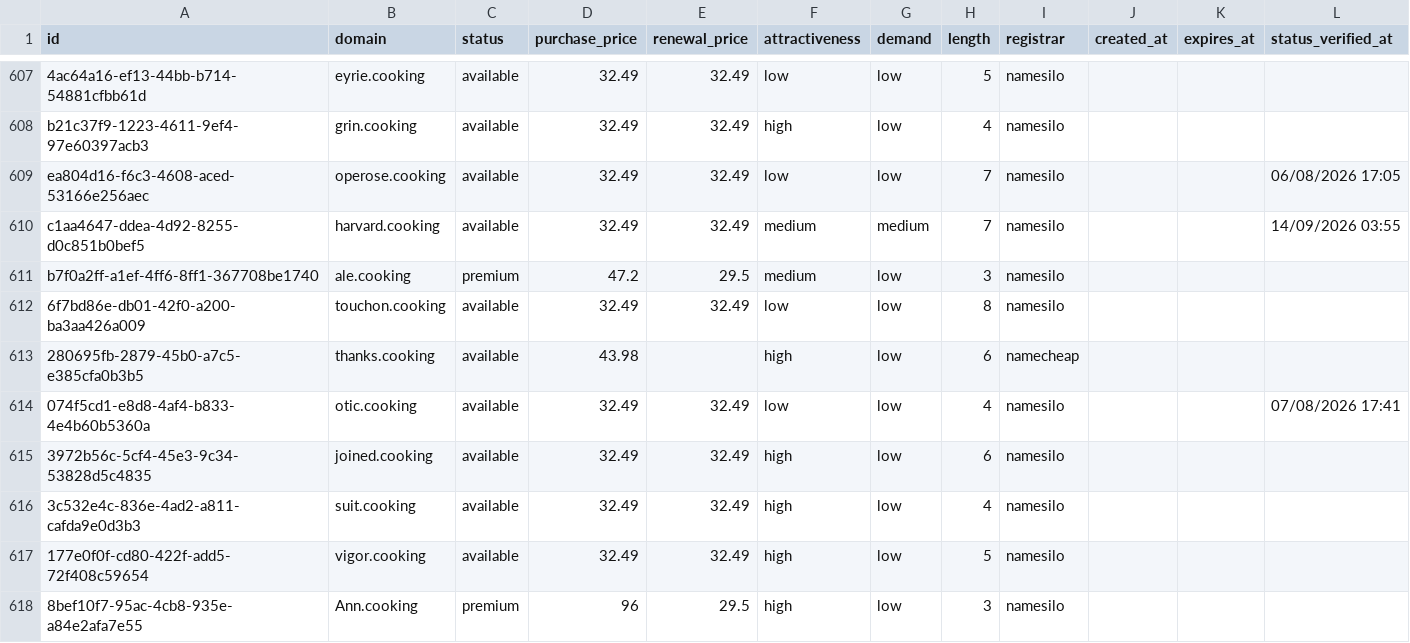
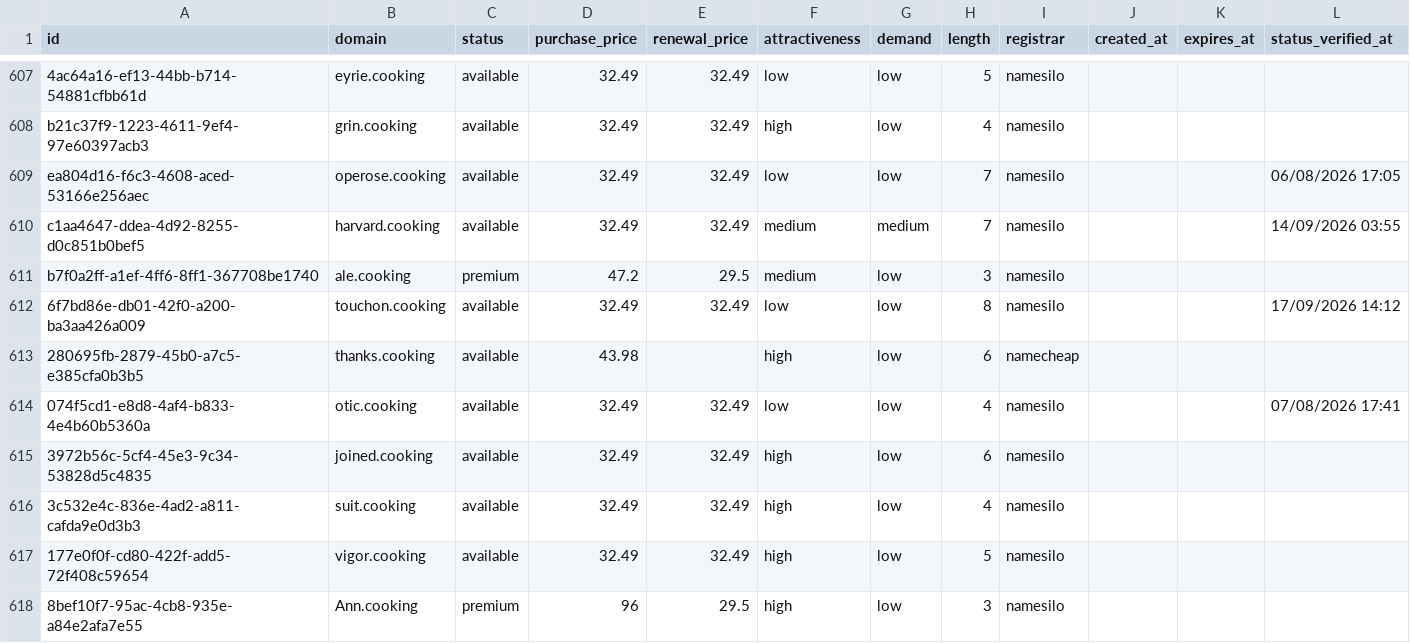
Before and after one commit to UniqueDomains/cooking-oneword-domains, a CSV file: cooking.csv, drawn as a sheet; only a part is shown, gaps mark what is left out.

Commit message:
Domains update

```diff
--- a/cooking.csv
+++ b/cooking.csv
@@ -611,3 +611,3 @@ c1aa4647-ddea-4d92-8255-d0c851b0bef5,harvard.cooking,available,32.49,32.49,mediu
 b7f0a2ff-a1ef-4ff6-8ff1-367708be1740,ale.cooking,premium,47.2,29.5,medium,low,3,namesilo,,,
-6f7bd86e-db01-42f0-a200-ba3aa426a009,touchon.cooking,available,32.49,32.49,low,low,8,namesilo,,,
+6f7bd86e-db01-42f0-a200-ba3aa426a009,touchon.cooking,available,32.49,32.49,low,low,8,namesilo,,,17/09/2026 14:12
 280695fb-2879-45b0-a7c5-e385cfa0b3b5,thanks.cooking,available,43.98,,high,low,6,namecheap,,,
```
Also changed, not shown: 4 other files.
